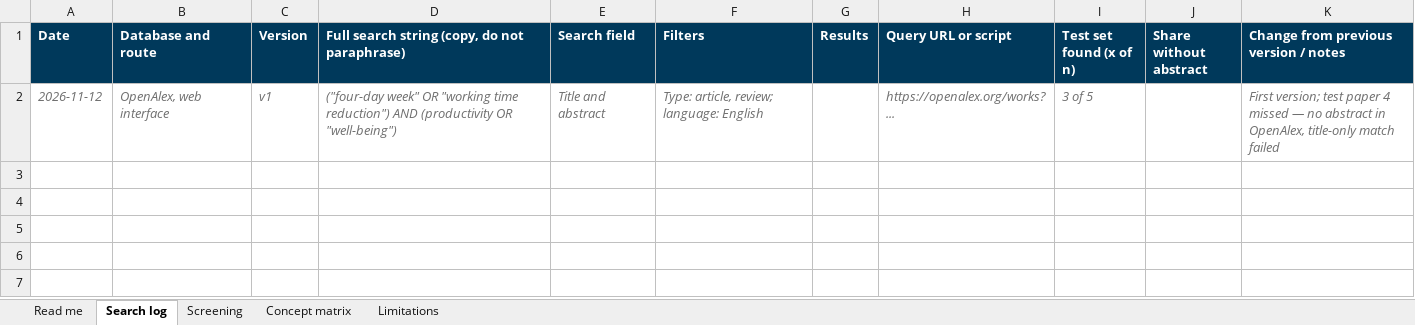
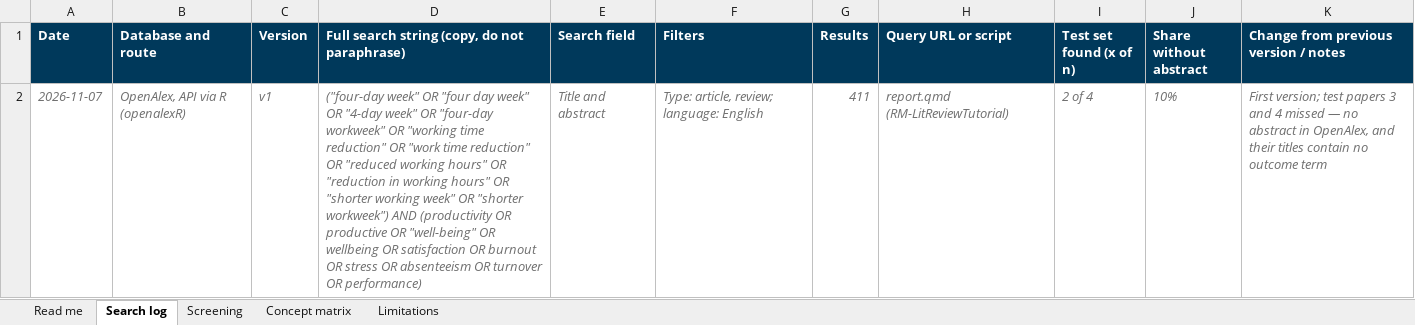
Before and after one commit to graebnerc/ResearchMethodologyFall26, an Excel workbook: content/lecture/lit-review-tutorial/L08-review-templates.xlsx, sheet Search log, drawn as a sheet; values as stored, in another font and other column widths than the file's, no borders; removed rows and columns are numbered as before the commit, all else as after; the diff names each change by its address in the sheet, - before the commit and + after, or states it on an @@ line.

Commit message:
material lit review

```diff
--- a/content/lecture/lit-review-tutorial/L08-review-templates.xlsx (sheet Search log)
+++ b/content/lecture/lit-review-tutorial/L08-review-templates.xlsx (sheet Search log)
-row 2: 2026-11-12 | OpenAlex, web interface | v1 | ("four-day week" OR "working time reduction") AND (productivity OR "well-being") | Title and abstract | Type: article, review; language: English |  | https://openalex.org/works?... | 3 of 5 |  | First version; test paper 4 missed — no abstract in OpenAlex, title-only match failed
+row 2: 2026-11-07 | OpenAlex, API via R (openalexR) | v1 | ("four-day week" OR "four day week" OR "4-day week" OR "four-day workweek" OR "working time reduction" OR "work time reduction" OR "reduced working hours" OR "reduction in working hours" OR "shorter working week" OR "shorter workweek") AND (productivity OR productive OR "well-being" OR wellbeing OR satisfaction OR burnout OR stress OR absenteeism OR turnover OR performance) | Title and abstract | Type: article, review; language: English | 411 | report.qmd (RM-LitReviewTutorial) | 2 of 4 | 10% | First version; test papers 3 and 4 missed — no abstract in OpenAlex, and their titles contain no outcome term
```
Also changed, not shown: sheet Limitations, 1 other file.
